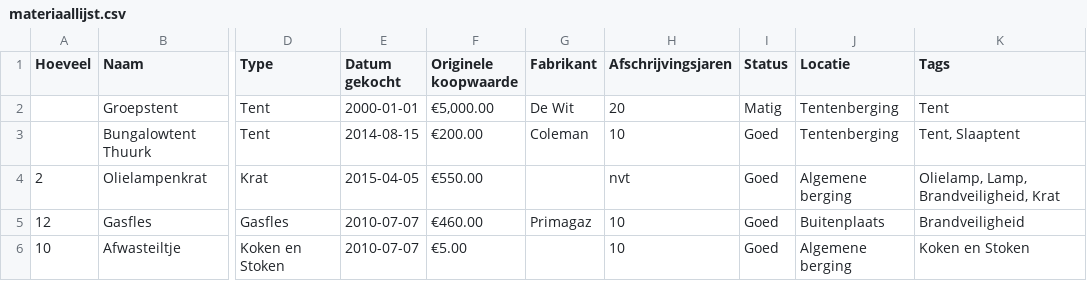
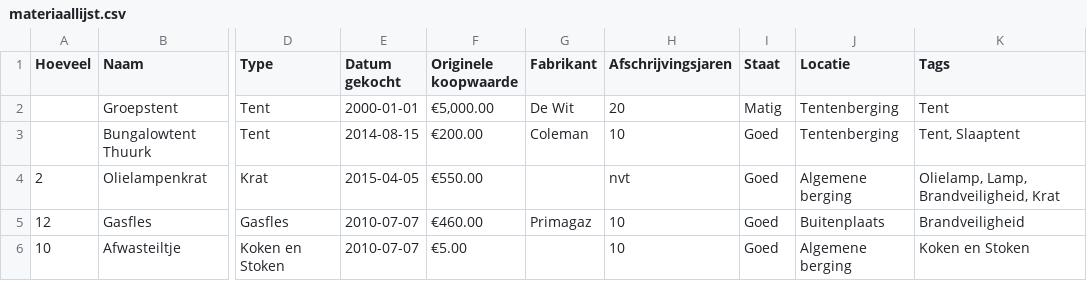
Before and after one commit to RobinBastiaan/franciscus-material-management, a CSV file: data/materiaallijst.csv, drawn as a sheet; only a part is shown, gaps mark what is left out; the diff names each change by its address in the sheet, - before the commit and + after, or states it on an @@ line.

```diff
--- a/data/materiaallijst.csv
+++ b/data/materiaallijst.csv
-I1: Status
+I1: Staat
```
Also changed, not shown: 18 other files.
